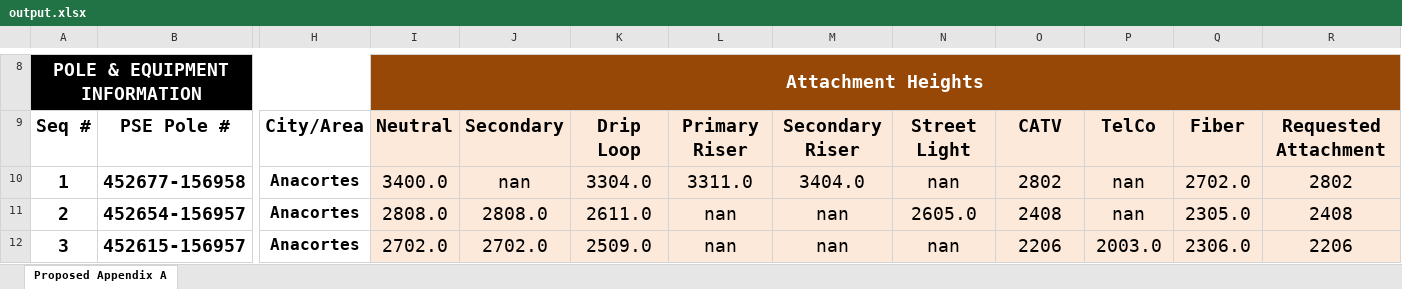
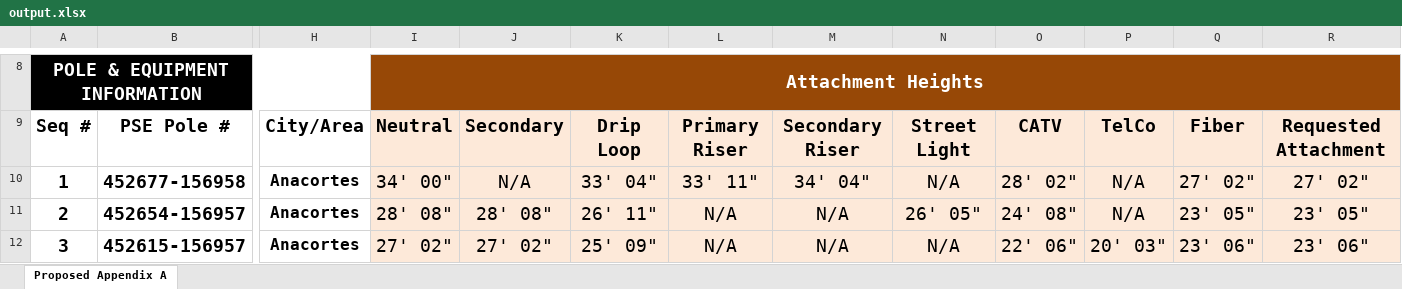
Before and after one commit to Pakar040/pole-permit-spreadsheet, an Excel workbook: output/output.xlsx, sheet Proposed Appendix A, drawn as a sheet; only a part is shown, gaps mark what is left out; values as stored, in another font and other column widths than the file's, no borders; the diff covers the shown part only; the diff names each change by its address in the sheet, - before the commit and + after, or states it on an @@ line.

```diff
--- a/output/output.xlsx (sheet Proposed Appendix A)
+++ b/output/output.xlsx (sheet Proposed Appendix A)
-I10: 3400.0
+I10: 34' 00"
-J10: nan
+J10: N/A
-K10: 3304.0
+K10: 33' 04"
-L10: 3311.0
+L10: 33' 11"
-M10: 3404.0
+M10: 34' 04"
-N10: nan
+N10: N/A
-O10: 2802
+O10: 28' 02"
-P10:P11: nan
+P10:P11: N/A
-Q10: 2702.0
+Q10: 27' 02"
-R10: 2802
+R10: 27' 02"
-I11: 2808.0
+I11: 28' 08"
-J11: 2808.0
+J11: 28' 08"
-K11: 2611.0
+K11: 26' 11"
-L11:L12: nan
+L11:L12: N/A
-M11:M12: nan
+M11:M12: N/A
-N11: 2605.0
+N11: 26' 05"
-O11: 2408
+O11: 24' 08"
-Q11: 2305.0
+Q11: 23' 05"
-R11: 2408
+R11: 23' 05"
-I12: 2702.0
+I12: 27' 02"
-J12: 2702.0
+J12: 27' 02"
-K12: 2509.0
+K12: 25' 09"
-N12: nan
+N12: N/A
-O12: 2206
+O12: 22' 06"
-P12: 2003.0
+P12: 20' 03"
-Q12: 2306.0
+Q12: 23' 06"
-R12: 2206
+R12: 23' 06"
```
Also changed, not shown: 360 edited cells elsewhere in this sheet, temp/temp.xlsx, user_input/JB0001175447-1_Appendix A Field Survey.xlsx, 4 other files.
